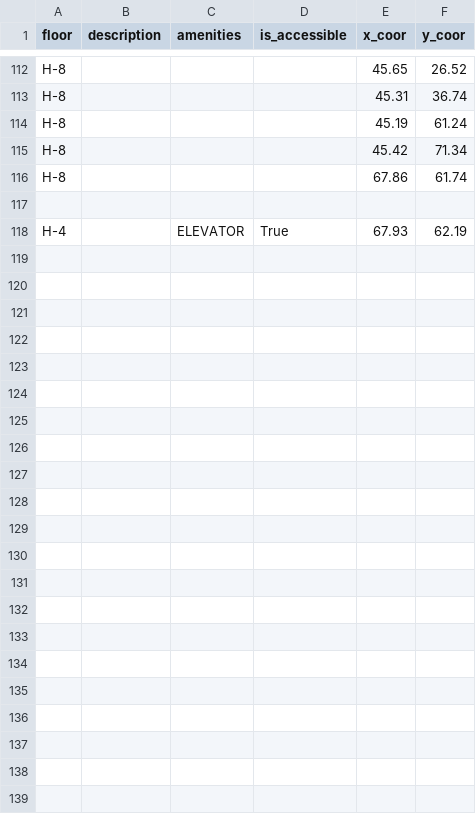
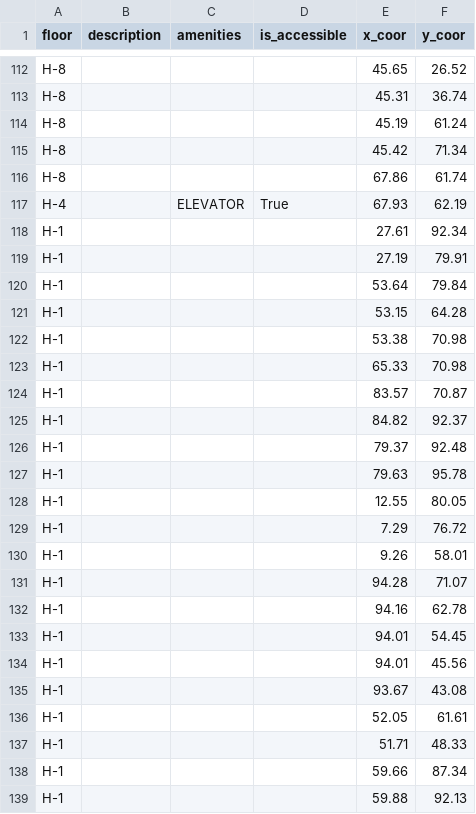
Before and after one commit to Soen390-Pathfinders/SOEN390_PathFinders, a CSV file: backend/app/csv/insidepoi.csv, drawn as a sheet; only a part is shown, gaps mark what is left out.

Commit message:
Floor 1 hall

```diff
--- a/backend/app/csv/insidepoi.csv
+++ b/backend/app/csv/insidepoi.csv
@@ -116,3 +116,24 @@ H-8,,,,45.42,71.34
 H-8,,,,67.86,61.74
-
 H-4,,ELEVATOR,True,67.93,62.19
+H-1,,,,27.61,92.34
+H-1,,,,27.19,79.91
+H-1,,,,53.64,79.84
+H-1,,,,53.15,64.28
+H-1,,,,53.38,70.98
+H-1,,,,65.33,70.98
+H-1,,,,83.57,70.87
+H-1,,,,84.82,92.37
+H-1,,,,79.37,92.48
+H-1,,,,79.63,95.78
+H-1,,,,12.55,80.05
+H-1,,,,7.29,76.72
+H-1,,,,9.26,58.01
+H-1,,,,94.28,71.07
+H-1,,,,94.16,62.78
+H-1,,,,94.01,54.45
+H-1,,,,94.01,45.56
+H-1,,,,93.67,43.08
+H-1,,,,52.05,61.61
+H-1,,,,51.71,48.33
+H-1,,,,59.66,87.34
+H-1,,,,59.88,92.13
```
Also changed, not shown: backend/app/csv/edge.csv, backend/app/csv/room.csv, 1 other file.
